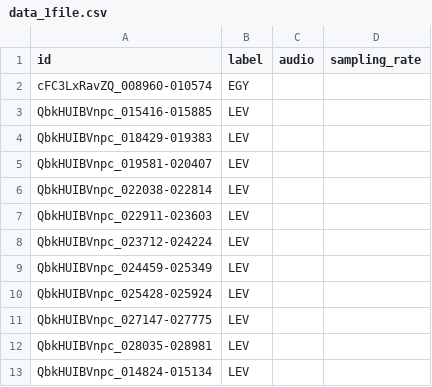
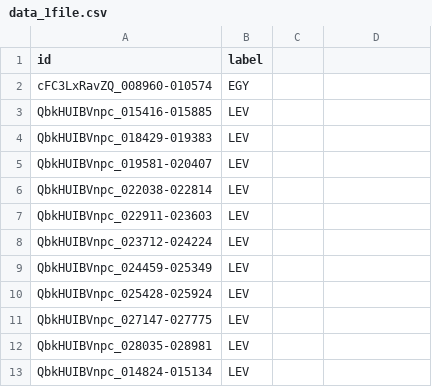
Before and after one commit to madelineyounes/thesis, a CSV file: data/data_1file.csv, drawn as a sheet; the diff names each change by its address in the sheet, - before the commit and + after, or states it on an @@ line.

Commit message:
modified csv

```diff
--- a/data/data_1file.csv
+++ b/data/data_1file.csv
-C1: audio
+C1: (empty)
-D1: sampling_rate
+D1: (empty)
```
